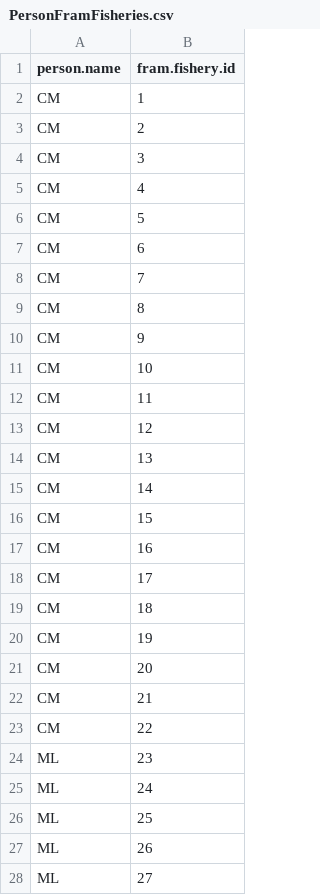
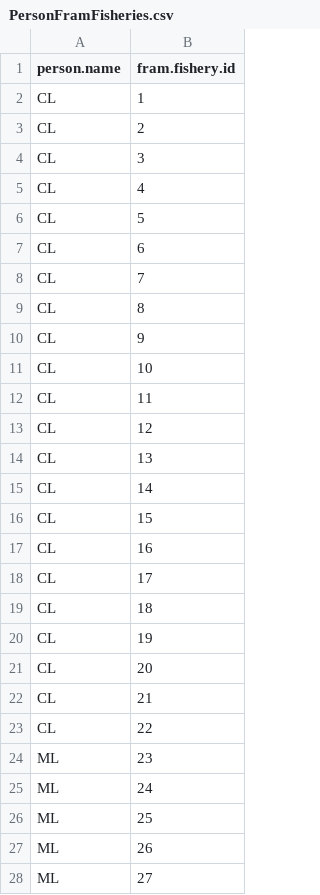
Before and after one commit to PSC-CoTC/AnnualReport, a CSV file: csv/PersonFramFisheries.csv, drawn as a sheet; only a part is shown.

Commit message:
Update person to Cassandra Leeman

```diff
--- a/csv/PersonFramFisheries.csv
+++ b/csv/PersonFramFisheries.csv
@@ -1,24 +1,24 @@
 person.name,fram.fishery.id
-CM,1
-CM,2
-CM,3
-CM,4
-CM,5
-CM,6
-CM,7
-CM,8
-CM,9
-CM,10
-CM,11
-CM,12
-CM,13
-CM,14
-CM,15
-CM,16
-CM,17
-CM,18
-CM,19
-CM,20
-CM,21
-CM,22
+CL,1
+CL,2
+CL,3
+CL,4
+CL,5
+CL,6
+CL,7
+CL,8
+CL,9
+CL,10
+CL,11
+CL,12
+CL,13
+CL,14
+CL,15
+CL,16
+CL,17
+CL,18
+CL,19
+CL,20
+CL,21
+CL,22
 ML,23
```
Also changed, not shown: csv/PersonFramStocks.csv.
